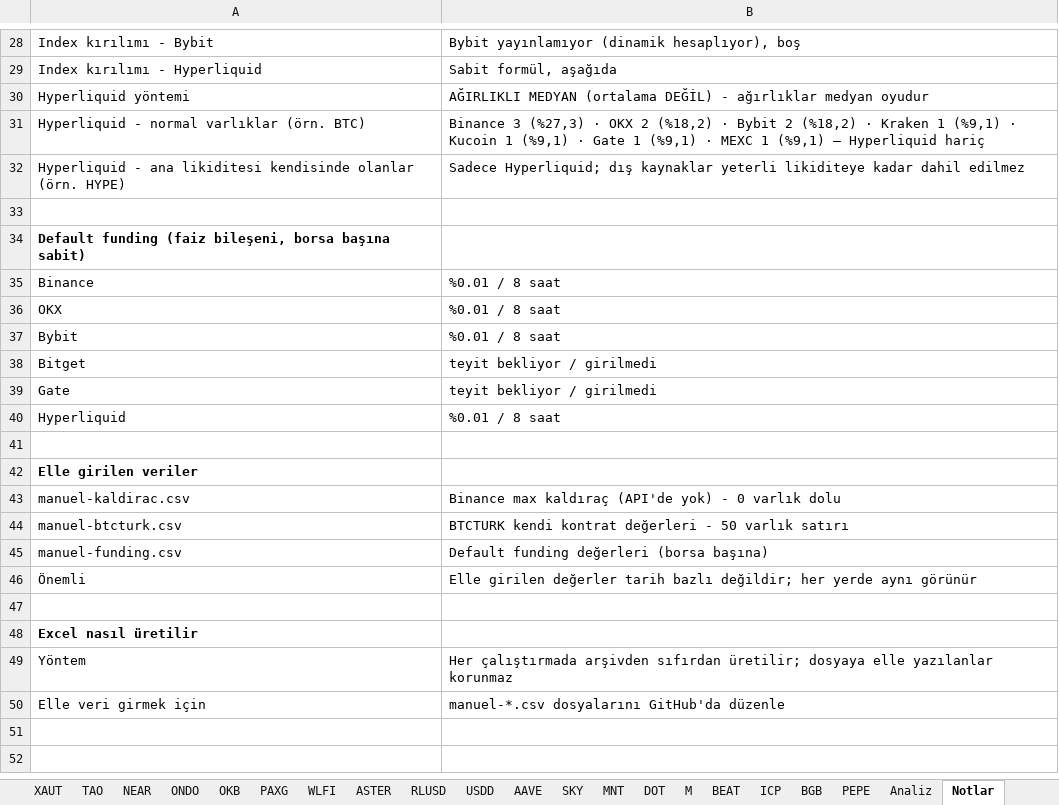
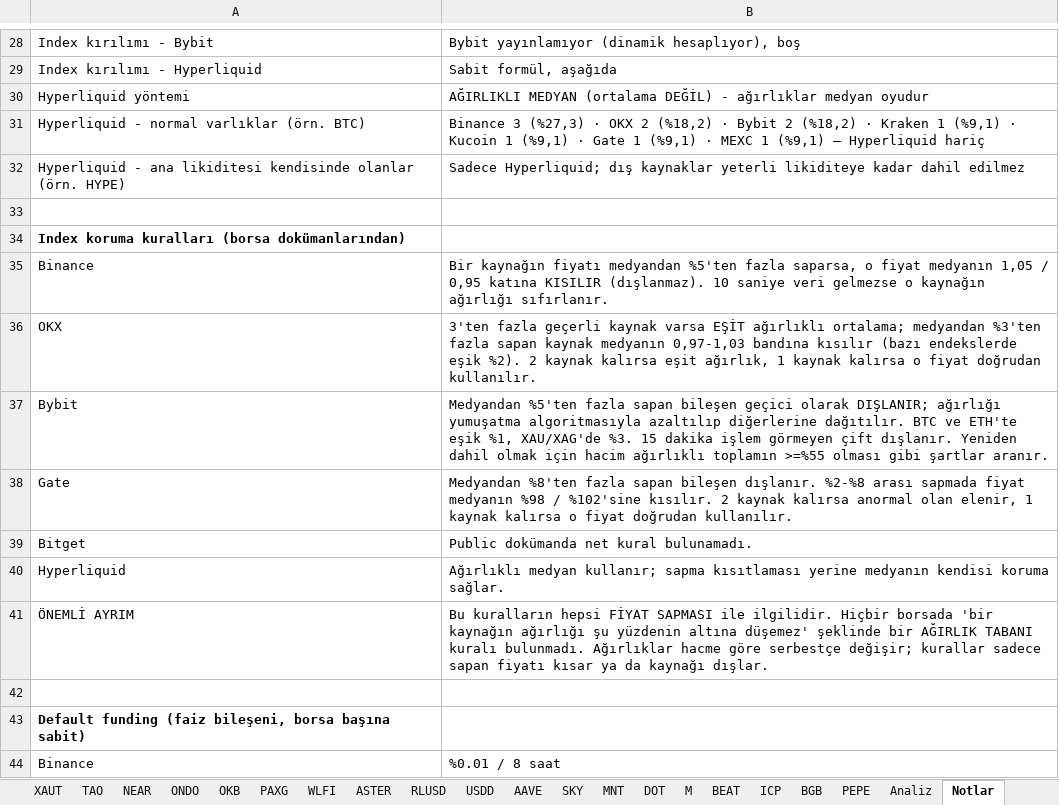
Before and after one commit to batuhanhelvaci-hub/marketpano, an Excel workbook: marketpano.xlsx, sheet Notlar, drawn as a sheet; only a part is shown, gaps mark what is left out; the shorter side is filled out with more unchanged rows; values as stored, in another font and other column widths than the file's, no borders; the diff names each change by its address in the sheet, - before the commit and + after, or states it on an @@ line.

```diff
--- a/marketpano.xlsx (sheet Notlar)
+++ b/marketpano.xlsx (sheet Notlar)
+row 34: Index koruma kuralları (borsa dokümanlarından)
+row 35: Binance | Bir kaynağın fiyatı medyandan %5'ten fazla saparsa, o fiyat medyanın 1,05 / 0,95 katına KISILIR (dışlanmaz). 10 saniye veri gelmezse o kaynağın ağırlığı sıfırlanır.
+row 36: OKX | 3'ten fazla geçerli kaynak varsa EŞİT ağırlıklı ortalama; medyandan %3'ten fazla sapan kaynak medyanın 0,97-1,03 bandına kısılır (bazı endekslerde eşik %2). 2 kaynak kalırsa eşit ağırlık, 1 kaynak kalırsa o fiyat doğrudan kullanılır.
+row 37: Bybit | Medyandan %5'ten fazla sapan bileşen geçici olarak DIŞLANIR; ağırlığı yumuşatma algoritmasıyla azaltılıp diğerlerine dağıtılır. BTC ve ETH'te eşik %1, XAU/XAG'de %3. 15 dakika işlem görmeyen çift dışlanır. Yeniden dahil olmak için hacim ağırlıklı toplamın >=%55 olması gibi şartlar aranır.
+row 38: Gate | Medyandan %8'ten fazla sapan bileşen dışlanır. %2-%8 arası sapmada fiyat medyanın %98 / %102'sine kısılır. 2 kaynak kalırsa anormal olan elenir, 1 kaynak kalırsa o fiyat doğrudan kullanılır.
+row 39: Bitget | Public dokümanda net kural bulunamadı.
+row 40: Hyperliquid | Ağırlıklı medyan kullanır; sapma kısıtlaması yerine medyanın kendisi koruma sağlar.
+row 41: ÖNEMLİ AYRIM | Bu kuralların hepsi FİYAT SAPMASI ile ilgilidir. Hiçbir borsada 'bir kaynağın ağırlığı şu yüzdenin altına düşemez' şeklinde bir AĞIRLIK TABANI kuralı bulunmadı. Ağırlıklar hacme göre serbestçe değişir; kurallar sadece sapan fiyatı kısar ya da kaynağı dışlar.
+row 42: (empty)
```
Also changed, not shown: sheet Total, sheet Bybit, sheet Binance, sheet Hyperliquid, sheet Gate, sheet Bitget, 51 more sheets, 8 other files.
